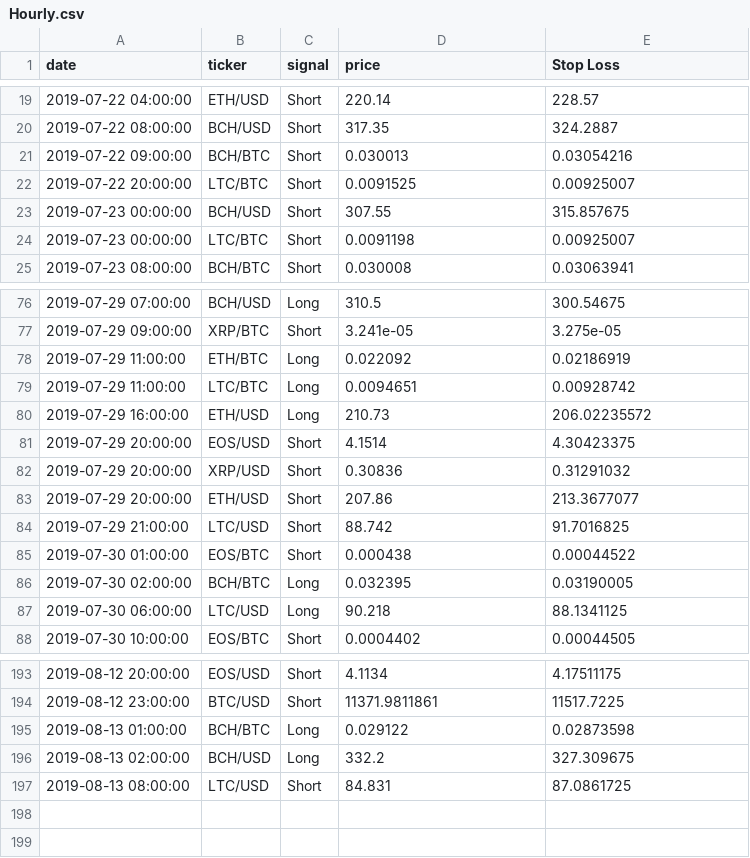
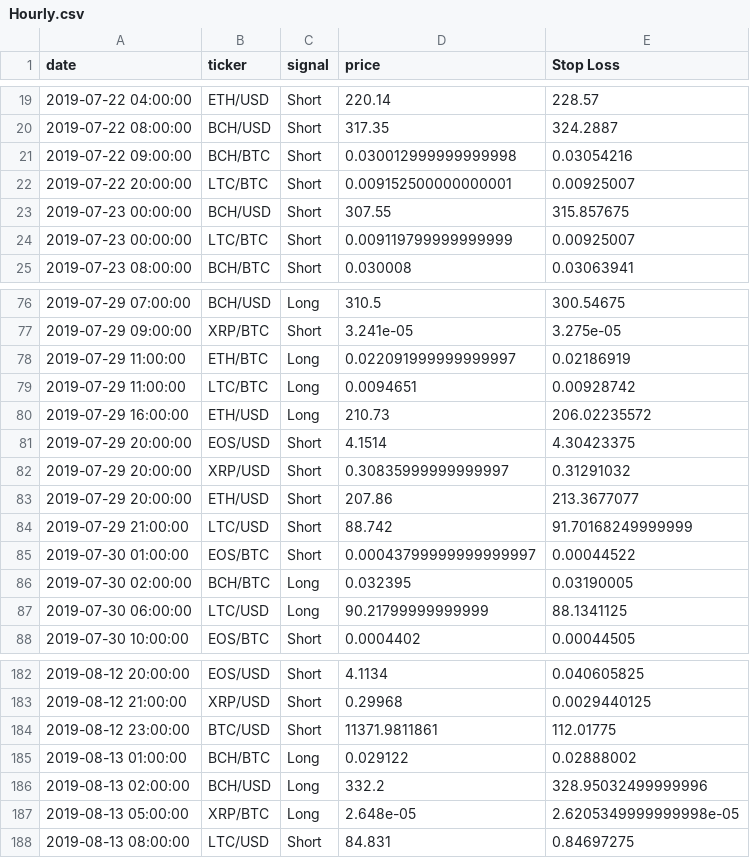
Before and after one commit to pegahcarter/All-Things-TA, a CSV file: signals/Hourly.csv, drawn as a sheet; only a part is shown, gaps mark what is left out; the diff covers the shown part only.

```diff
--- a/signals/Hourly.csv
+++ b/signals/Hourly.csv
@@ -20,6 +20,6 @@ date,ticker,signal,price,Stop Loss
 2019-07-22 08:00:00,BCH/USD,Short,317.35,324.2887
-2019-07-22 09:00:00,BCH/BTC,Short,0.030013,0.03054216
-2019-07-22 20:00:00,LTC/BTC,Short,0.0091525,0.00925007
+2019-07-22 09:00:00,BCH/BTC,Short,0.030012999999999998,0.03054216
+2019-07-22 20:00:00,LTC/BTC,Short,0.009152500000000001,0.00925007
 2019-07-23 00:00:00,BCH/USD,Short,307.55,315.857675
-2019-07-23 00:00:00,LTC/BTC,Short,0.0091198,0.00925007
+2019-07-23 00:00:00,LTC/BTC,Short,0.009119799999999999,0.00925007
 2019-07-23 08:00:00,BCH/BTC,Short,0.030008,0.03063941
@@ -77,3 +77,3 @@ date,ticker,signal,price,Stop Loss
 2019-07-29 09:00:00,XRP/BTC,Short,3.241e-05,3.275e-05
-2019-07-29 11:00:00,ETH/BTC,Long,0.022092,0.02186919
+2019-07-29 11:00:00,ETH/BTC,Long,0.022091999999999997,0.02186919
 2019-07-29 11:00:00,LTC/BTC,Long,0.0094651,0.00928742
@@ -81,8 +81,8 @@ date,ticker,signal,price,Stop Loss
 2019-07-29 20:00:00,EOS/USD,Short,4.1514,4.30423375
-2019-07-29 20:00:00,XRP/USD,Short,0.30836,0.31291032
+2019-07-29 20:00:00,XRP/USD,Short,0.30835999999999997,0.31291032
 2019-07-29 20:00:00,ETH/USD,Short,207.86,213.3677077
-2019-07-29 21:00:00,LTC/USD,Short,88.742,91.7016825
-2019-07-30 01:00:00,EOS/BTC,Short,0.000438,0.00044522
+2019-07-29 21:00:00,LTC/USD,Short,88.742,91.70168249999999
+2019-07-30 01:00:00,EOS/BTC,Short,0.00043799999999999997,0.00044522
 2019-07-30 02:00:00,BCH/BTC,Long,0.032395,0.03190005
-2019-07-30 06:00:00,LTC/USD,Long,90.218,88.1341125
+2019-07-30 06:00:00,LTC/USD,Long,90.21799999999999,88.1341125
 2019-07-30 10:00:00,EOS/BTC,Short,0.0004402,0.00044505
@@ -193,5 +182,7 @@ date,ticker,signal,price,Stop Loss
-2019-08-12 20:00:00,EOS/USD,Short,4.1134,4.17511175
-2019-08-12 23:00:00,BTC/USD,Short,11371.9811861,11517.7225
-2019-08-13 01:00:00,BCH/BTC,Long,0.029122,0.02873598
-2019-08-13 02:00:00,BCH/USD,Long,332.2,327.309675
-2019-08-13 08:00:00,LTC/USD,Short,84.831,87.0861725
+2019-08-12 20:00:00,EOS/USD,Short,4.1134,0.040605825
+2019-08-12 21:00:00,XRP/USD,Short,0.29968,0.0029440125
+2019-08-12 23:00:00,BTC/USD,Short,11371.9811861,112.01775
+2019-08-13 01:00:00,BCH/BTC,Long,0.029122,0.02888002
+2019-08-13 02:00:00,BCH/USD,Long,332.2,328.95032499999996
+2019-08-13 05:00:00,XRP/BTC,Long,2.648e-05,2.6205349999999998e-05
+2019-08-13 08:00:00,LTC/USD,Short,84.831,0.84697275
```
Also changed, not shown: 5 added rows, 16 removed rows and 57 edited cells elsewhere in this file, 2 other files.
